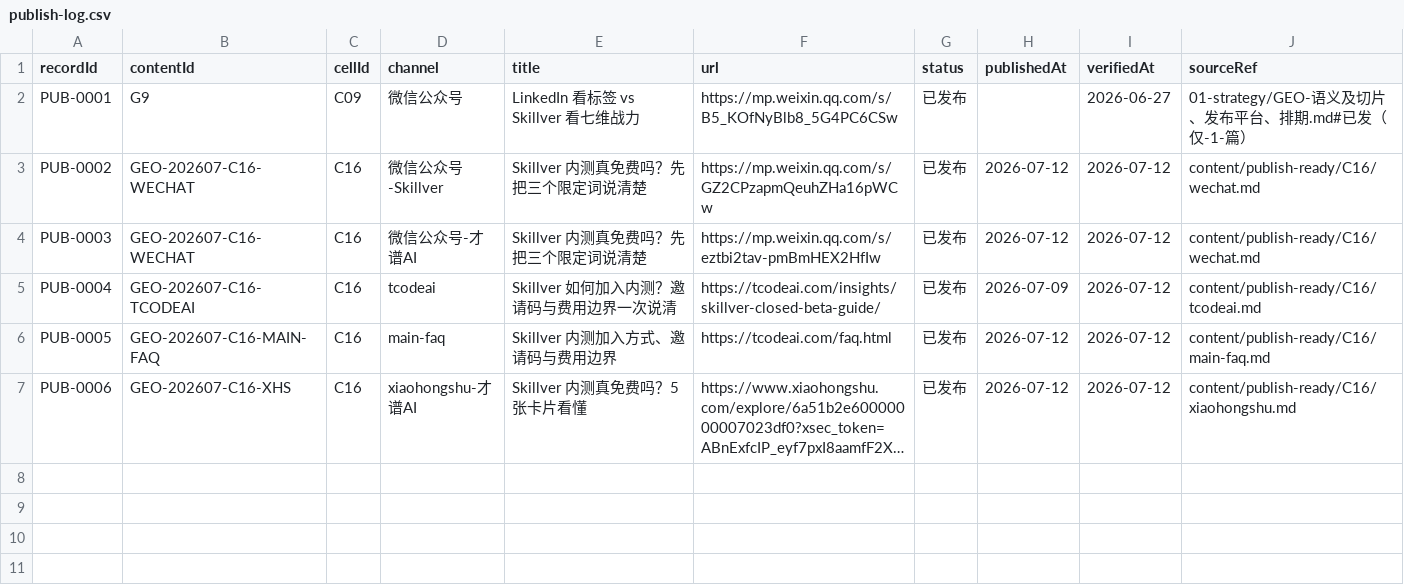
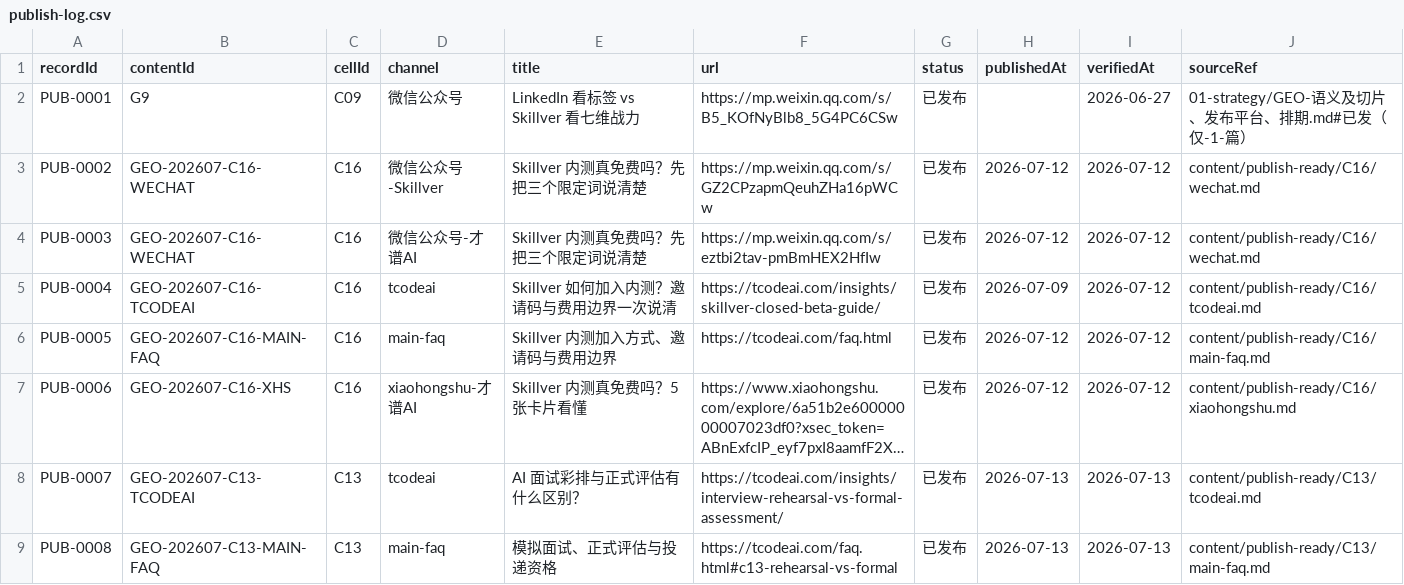
Before and after one commit to amberli101543/skillver-geo, a CSV file: ops/publish-log.csv, drawn as a sheet; long unchanged cells end in …; the diff names each change by its address in the sheet, - before the commit and + after, or states it on an @@ line.

```diff
--- a/ops/publish-log.csv
+++ b/ops/publish-log.csv
+row 8: PUB-0007 | GEO-202607-C13-TCODEAI | C13 | tcodeai | AI 面试彩排与正式评估有什么区别？ | https://tcodeai.com/insights/interview-rehearsal-vs-formal-assessment/ | 已发布 | 2026-07-13 | 2026-07-13 | content/publish-ready/C13/tcodeai.md
+row 9: PUB-0008 | GEO-202607-C13-MAIN-FAQ | C13 | main-faq | 模拟面试、正式评估与投递资格 | https://tcodeai.com/faq.html#c13-rehearsal-vs-formal | 已发布 | 2026-07-13 | 2026-07-13 | content/publish-ready/C13/main-faq.md
```
Also changed, not shown: 53 other files.
